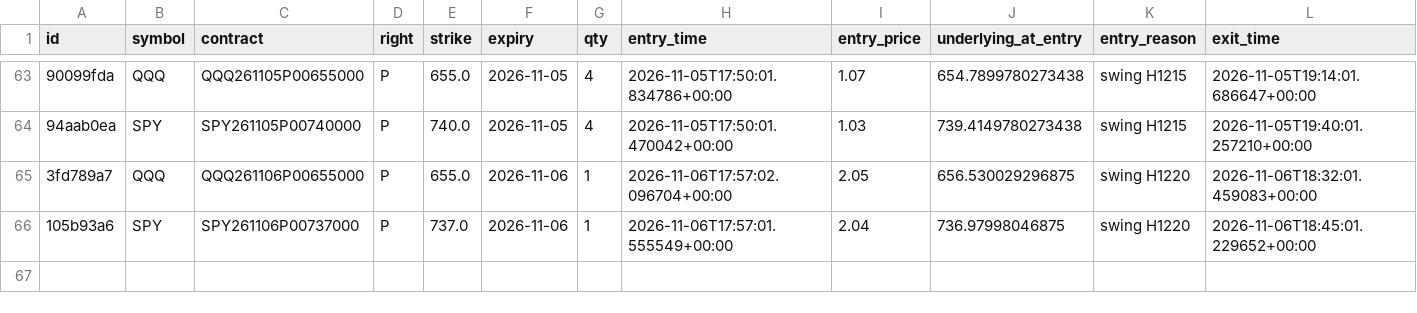
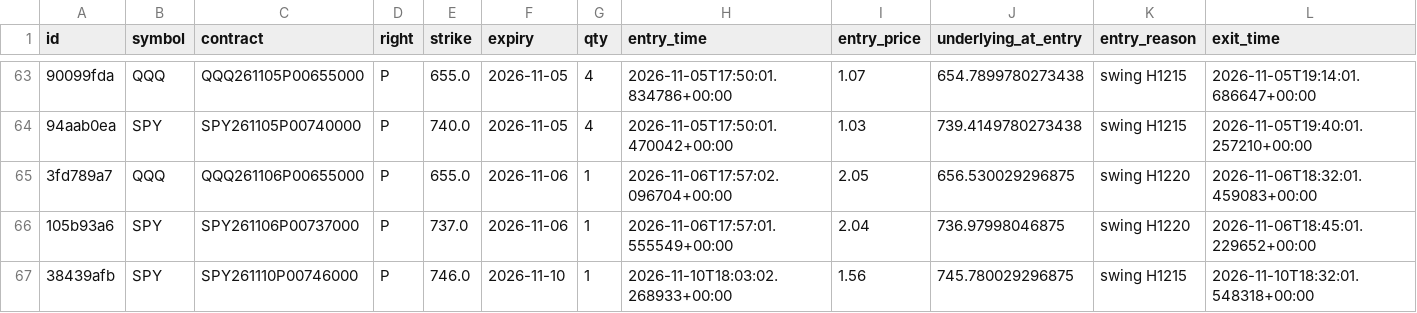
Before and after one commit to charlescox67/odte-bot, a CSV file: trades.csv, drawn as a sheet; only a part is shown, gaps mark what is left out; rows hold the shown columns only; the diff names each change by its address in the sheet, - before the commit and + after, or states it on an @@ line.

```diff
--- a/trades.csv
+++ b/trades.csv
+row 67: 38439afb | SPY | SPY261110P00746000 | P | 746.0 | 2026-11-10 | 1 | 2026-11-10T18:03:02.268933+00:00 | 1.56 | 745.780029296875 | swing H1215 | 2026-11-10T18:32:01.548318+00:00
```
Also changed, not shown: 3 other files.
